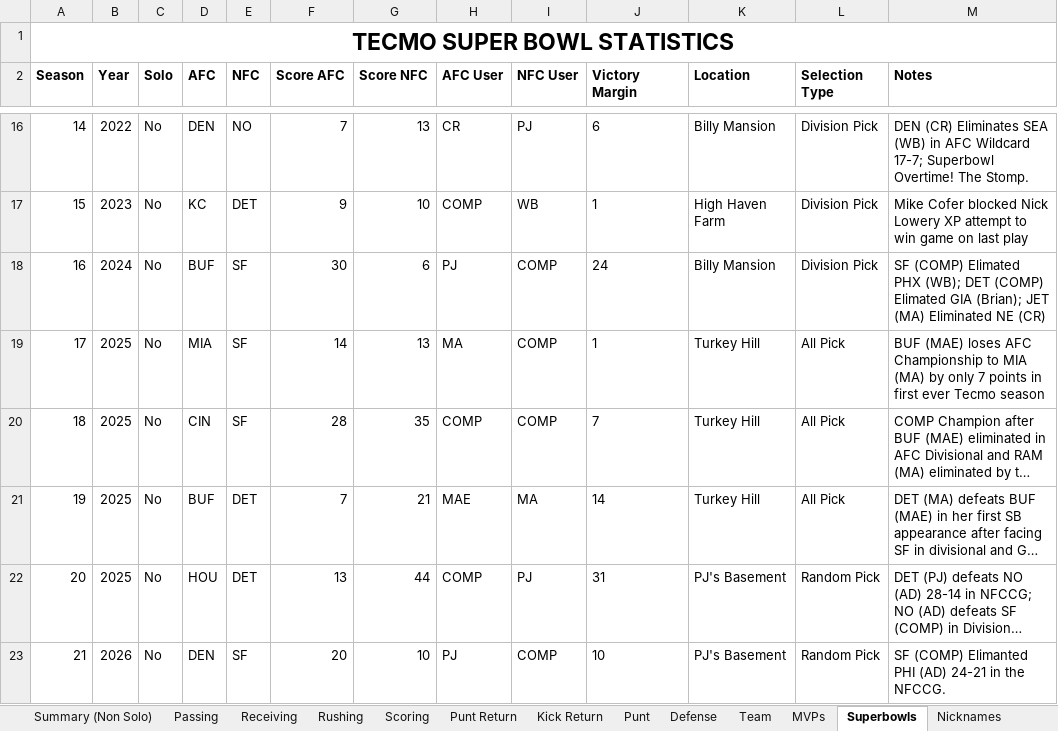
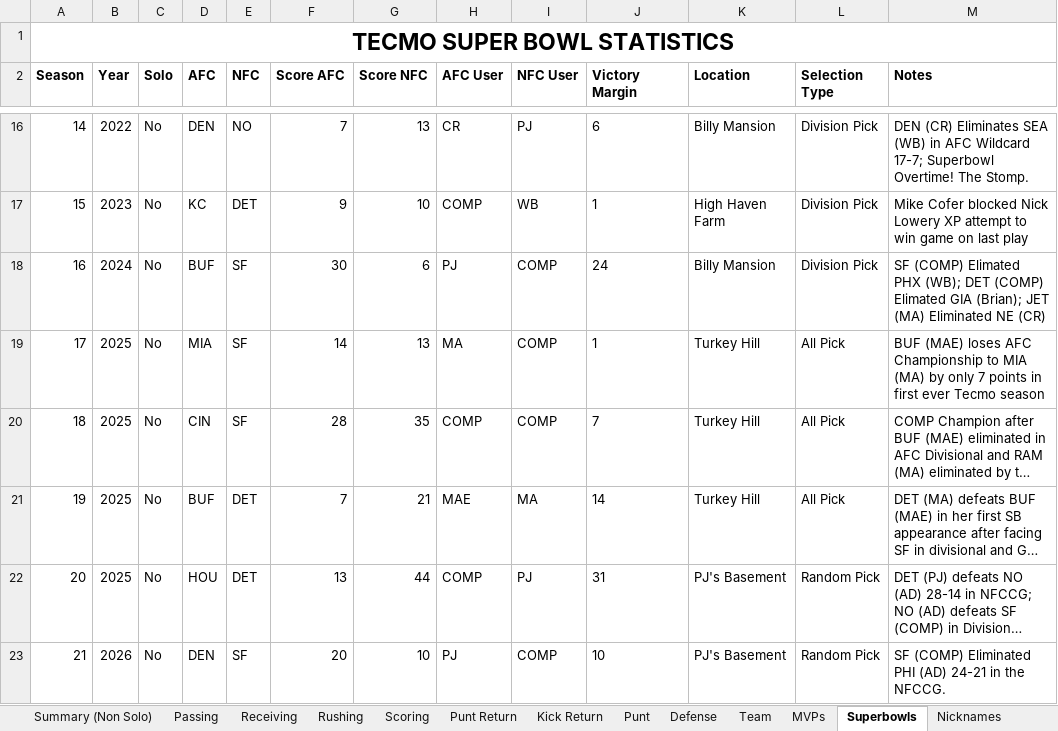
Before and after one commit to Paheej/tecmoheroes, an Excel workbook: data/Tecmo Statistics Current.xlsx, sheet Superbowls, drawn as a sheet; only a part is shown, gaps mark what is left out; long unchanged cells end in …; values as stored, in another font and other column widths than the file's, no borders; charts and pictures and conditional formats not drawn; the diff names each change by its address in the sheet, - before the commit and + after, or states it on an @@ line.

```diff
--- a/data/Tecmo Statistics Current.xlsx (sheet Superbowls)
+++ b/data/Tecmo Statistics Current.xlsx (sheet Superbowls)
-M23 (Notes): SF (COMP) Elimanted PHI (AD)…
+M23 (Notes): SF (COMP) Eliminated PHI (AD)…
```
Also changed, not shown: 2 other files.
